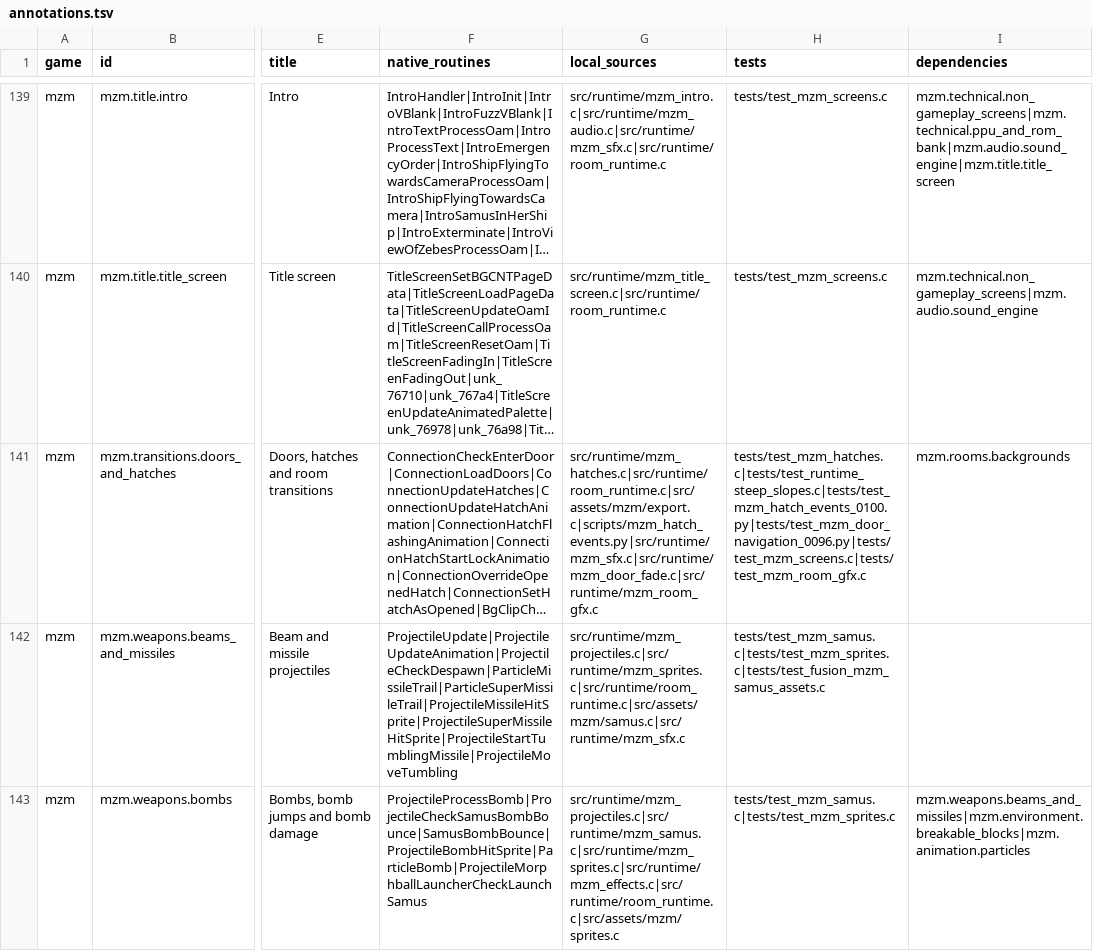
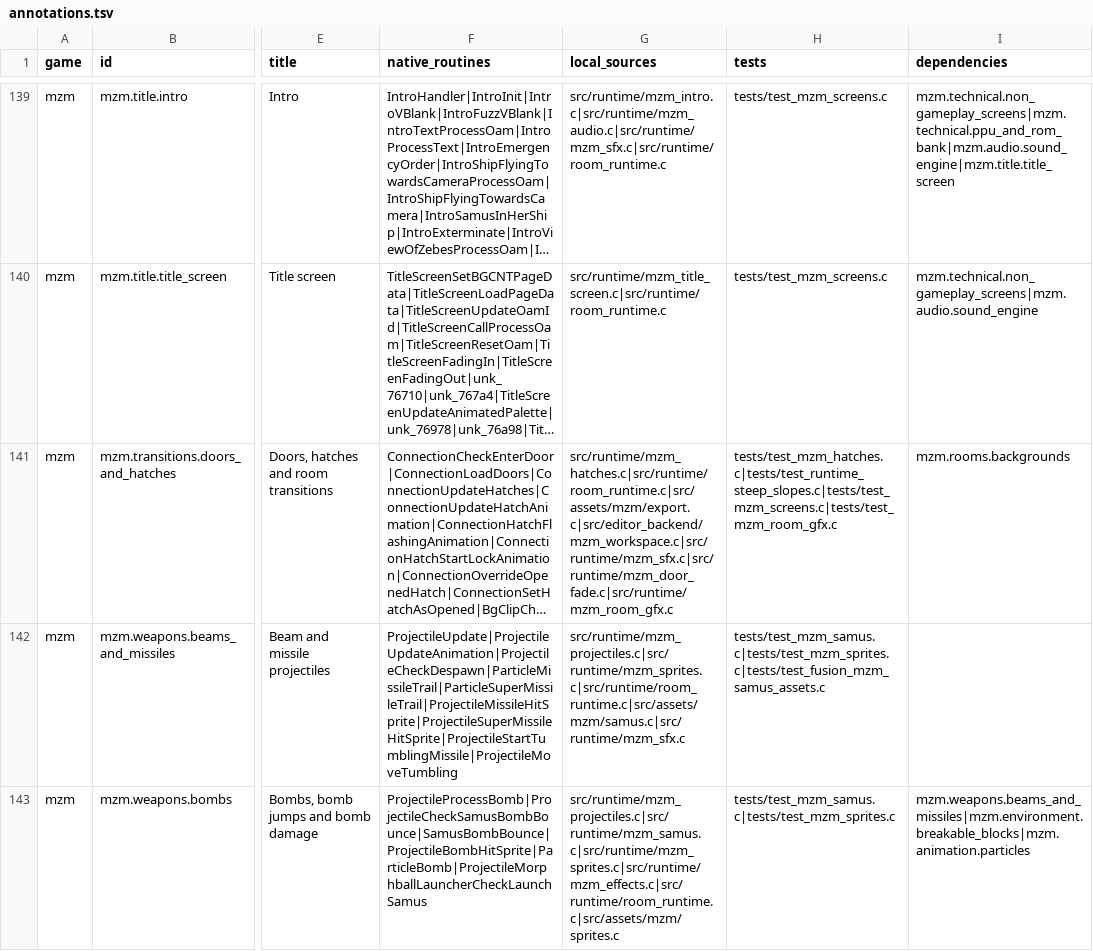
Before and after one commit to wozt/metroidvania, a TSV file: data/native_parity/annotations.tsv, drawn as a sheet; only a part is shown, gaps mark what is left out; long unchanged cells end in …; the diff names each change by its address in the sheet, - before the commit and + after, or states it on an @@ line.

```diff
--- a/data/native_parity/annotations.tsv
+++ b/data/native_parity/annotations.tsv
-G141 (local_sources): src/runtime/mzm_hatches.c|src/runtime/room_runtime.c|src/assets/mzm/export.c|scripts/mzm_hatch_events.py|src/runtime/mzm_sfx.c|src/runtime/mzm_door_fade.c|src/runtime/mzm_room_gfx.c
+G141 (local_sources): src/runtime/mzm_hatches.c|src/runtime/room_runtime.c|src/assets/mzm/export.c|src/editor_backend/mzm_workspace.c|src/runtime/mzm_sfx.c|src/runtime/mzm_door_fade.c|src/runtime/mzm_room_gfx.c
-H141 (tests): tests/test_mzm_hatches.c|tests/test_runtime_steep_slopes.c|tests/test_mzm_hatch_events_0100.py|tests/test_mzm_door_navigation_0096.py|tests/test_mzm_screens.c|tests/test_mzm_room_gfx.c
+H141 (tests): tests/test_mzm_hatches.c|tests/test_runtime_steep_slopes.c|tests/test_mzm_screens.c|tests/test_mzm_room_gfx.c
```
Also changed, not shown: data/dashboard/features.tsv, 55 other files.
